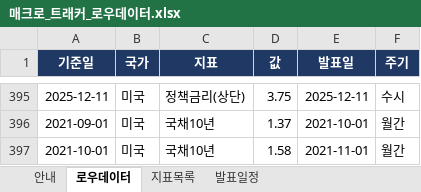
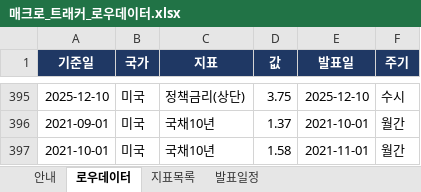
Before and after one commit to rhddyd12345678-blip/macro-econ-tracker, an Excel workbook: 매크로_트래커_로우데이터.xlsx, sheet 로우데이터, drawn as a sheet; only a part is shown, gaps mark what is left out; values as stored, in another font and other column widths than the file's, no borders; the diff covers the shown part only; the diff names each change by its address in the sheet, - before the commit and + after, or states it on an @@ line.

```diff
--- a/매크로_트래커_로우데이터.xlsx (sheet 로우데이터)
+++ b/매크로_트래커_로우데이터.xlsx (sheet 로우데이터)
-A395 (기준일): 2025-12-11
+A395 (기준일): 2025-12-10
-E395 (발표일): 2025-12-11
+E395 (발표일): 2025-12-10
```
Also changed, not shown: 32 edited cells elsewhere in this sheet, 4 other files.
